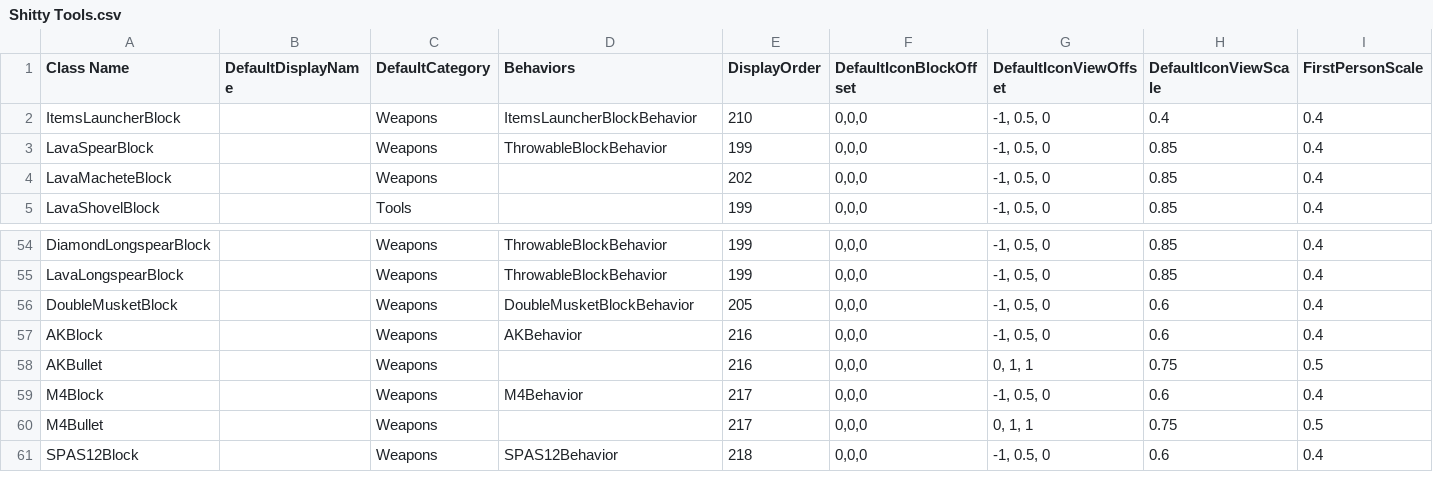
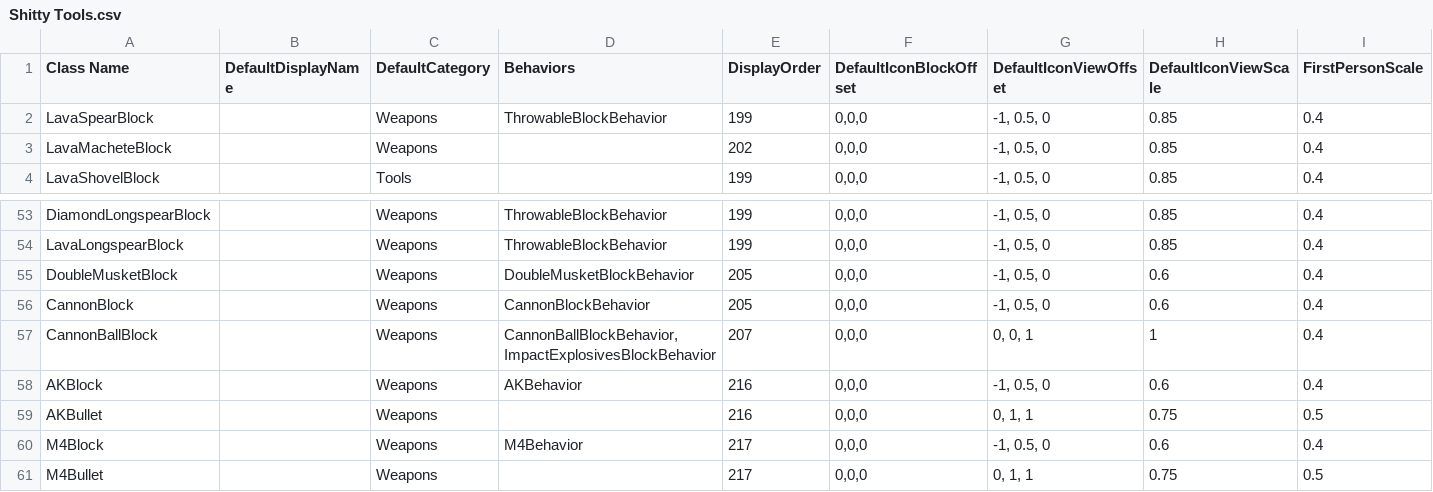
Before and after one commit to Samuelsan03/Shitty-Creatures-From-Survivalcraft-2, a CSV file: Shitty Tools.csv, drawn as a sheet; only a part is shown, gaps mark what is left out; the shorter side is filled out with more unchanged rows; removed rows and columns are numbered as before the commit, all else as after; rows hold the shown columns only; the diff names each change by its address in the sheet, - before the commit and + after, or states it on an @@ line.

Commit message:
Update Shitty Tools.csv

```diff
--- a/Shitty Tools.csv
+++ b/Shitty Tools.csv
-row 2: ItemsLauncherBlock |  | Weapons | ItemsLauncherBlockBehavior | 210 | 0,0,0 | -1, 0.5, 0 | 0.4 | 0.4
+row 56: CannonBlock |  | Weapons | CannonBlockBehavior | 205 | 0,0,0 | -1, 0.5, 0 | 0.6 | 0.4
+row 57: CannonBallBlock |  | Weapons | CannonBallBlockBehavior, ImpactExplosivesBlockBehavior | 207 | 0,0,0 | 0, 0, 1 | 1 | 0.4
```
